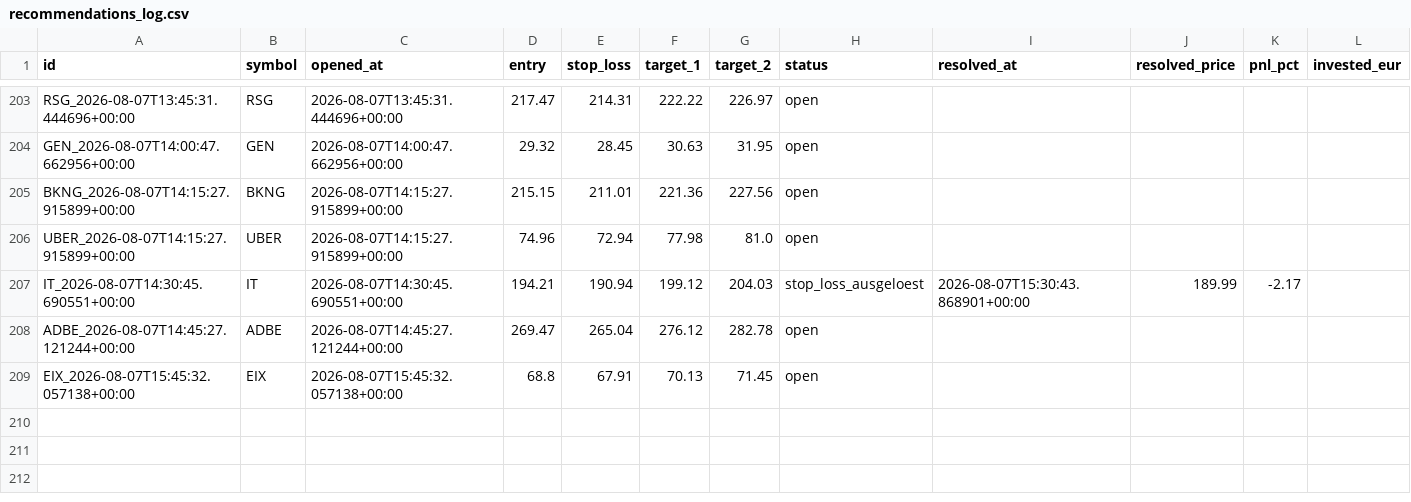
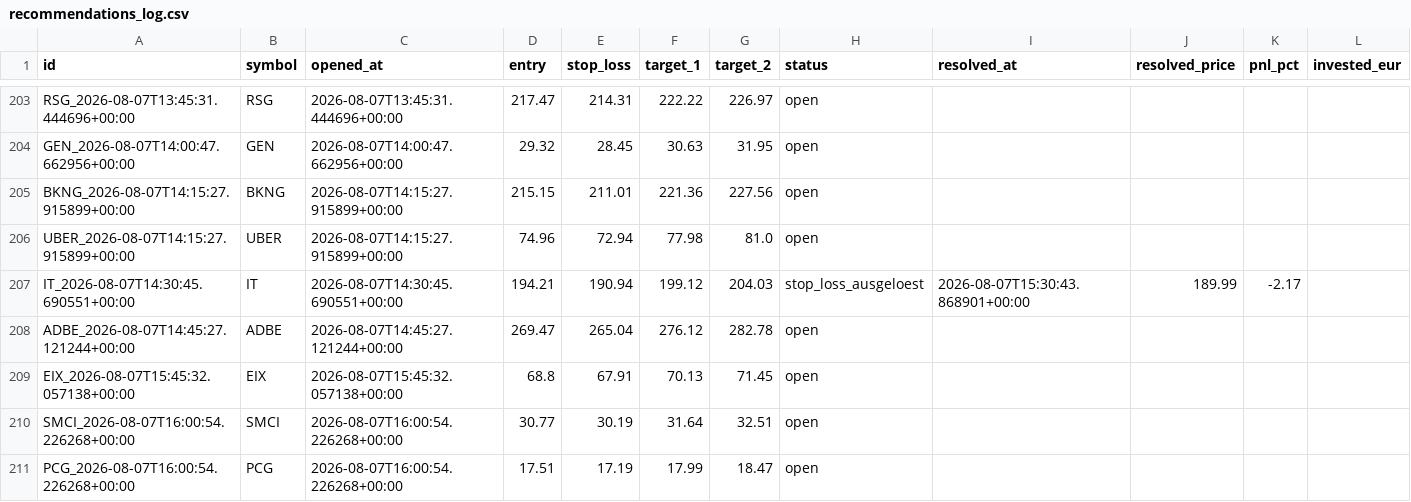
Before and after one commit to luiswolny-dot/Trading-Gehirn, a CSV file: data/recommendations_log.csv, drawn as a sheet; only a part is shown, gaps mark what is left out; the diff names each change by its address in the sheet, - before the commit and + after, or states it on an @@ line.

```diff
--- a/data/recommendations_log.csv
+++ b/data/recommendations_log.csv
+row 210: SMCI_2026-08-07T16:00:54.226268+00:00 | SMCI | 2026-08-07T16:00:54.226268+00:00 | 30.77 | 30.19 | 31.64 | 32.51 | open
+row 211: PCG_2026-08-07T16:00:54.226268+00:00 | PCG | 2026-08-07T16:00:54.226268+00:00 | 17.51 | 17.19 | 17.99 | 18.47 | open
```
Also changed, not shown: 35 other files.
